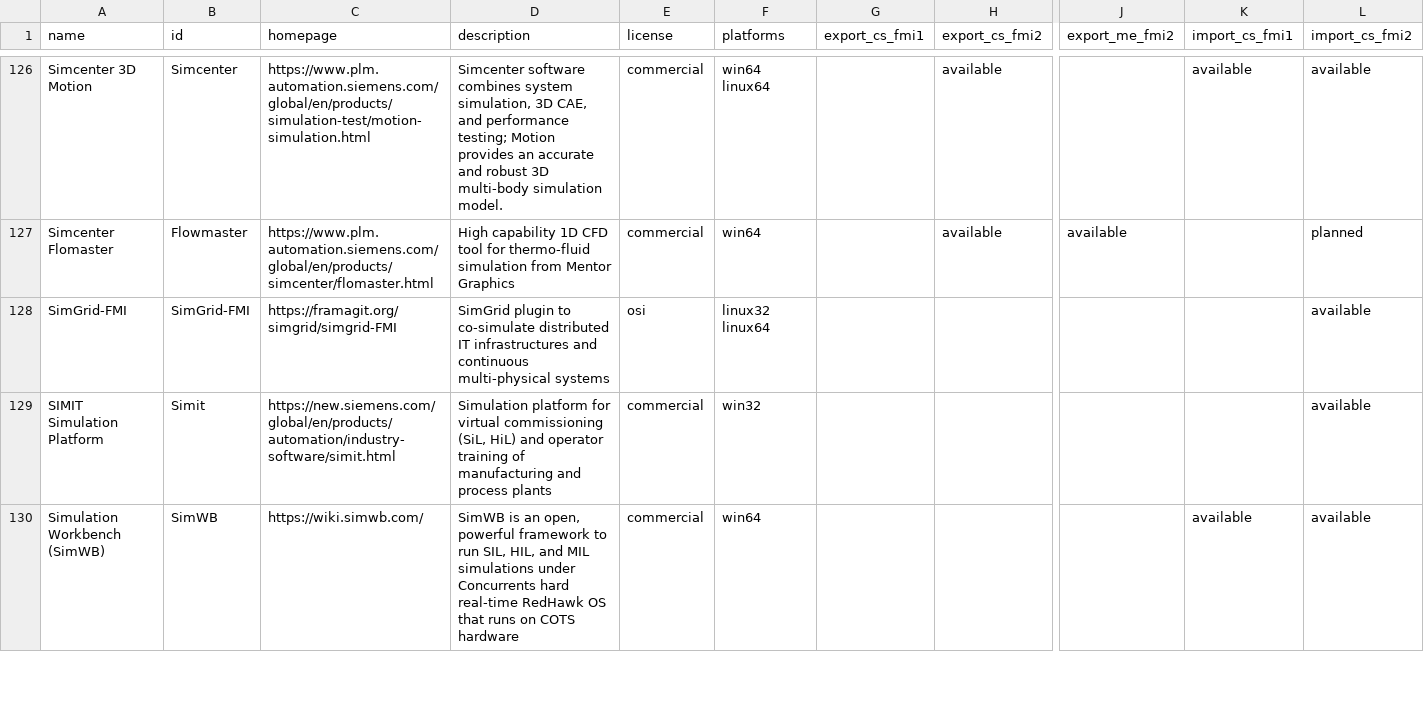
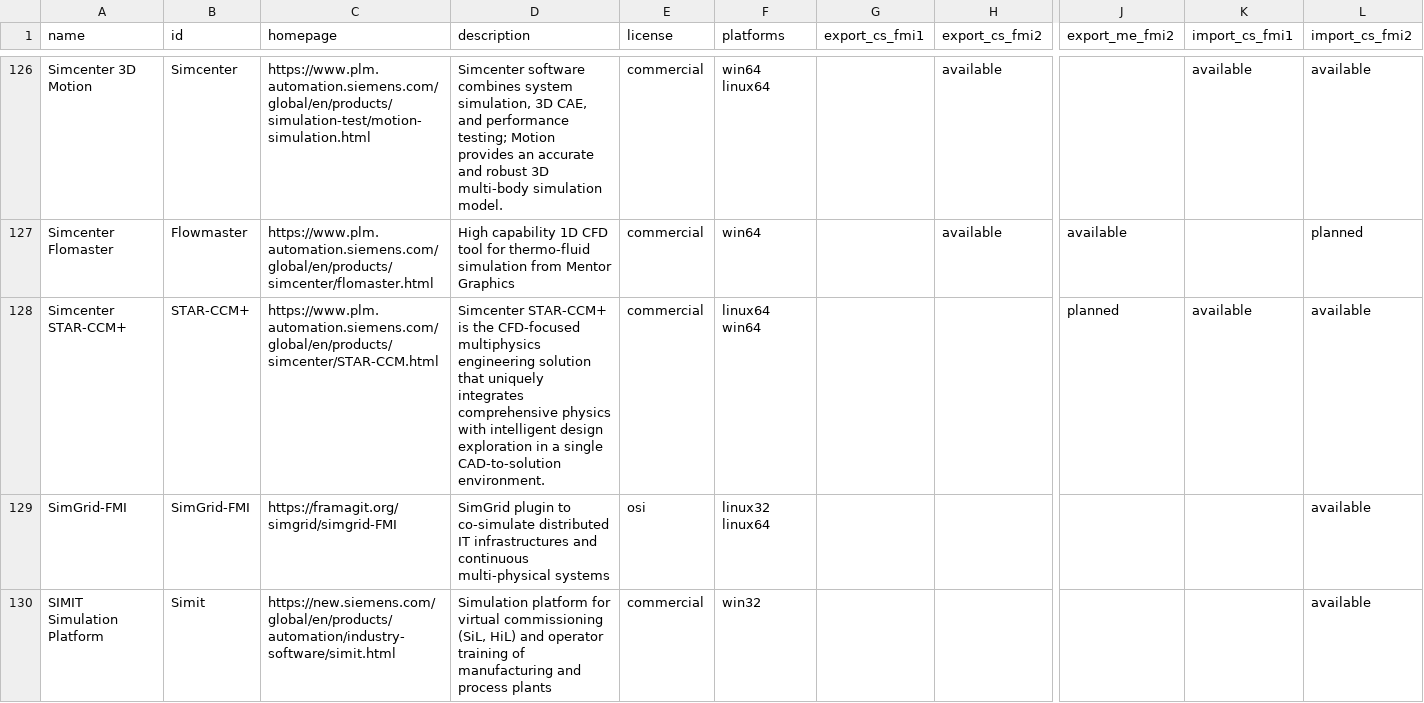
Before and after one commit to modelica/fmi-standard.org, a CSV file: _data/tools.csv, drawn as a sheet; only a part is shown, gaps mark what is left out; the shorter side is filled out with more unchanged rows; rows hold the shown columns only; the diff names each change by its address in the sheet, - before the commit and + after, or states it on an @@ line.

Commit message:
Add Simceter STAR-CCM+ to tools list (#270)
For further details please contact:

Dr Sava Slijepčević
Siemens Digital Industries Software
Simulation and Test Solutions, Product Development, CAE Interoperability
200 Shepherds Bush Road
London, UK, W6 7NL
Tel.: +44 20 7471 6200
Mobile: +44 7720 842639
sava.slijepcevic@siemens.com
www.siemens.com/plm

Rafael Ritterbusch
Siemens Digital Industries Software
Simcenter STAR-CCM+ Technical Product Management
Nordostpark 3
Nürnberg, Germany, 90411
Tel.: +49 (911) 383798032
Mobile: +49 (173) 3795753

```diff
--- a/_data/tools.csv
+++ b/_data/tools.csv
+row 128: Simcenter STAR-CCM+ | STAR-CCM+ | https://www.plm.automation.siemens.com/global/en/products/simcenter/STAR-CCM.html | Simcenter STAR-CCM+ is the CFD-focused multiphysics engineering solution that uniquely integrates comprehensive physics with intelligent design exploration in a single CAD-to-solution environment. | commercial | linux64 win64 |  |  | planned | available | available
```
